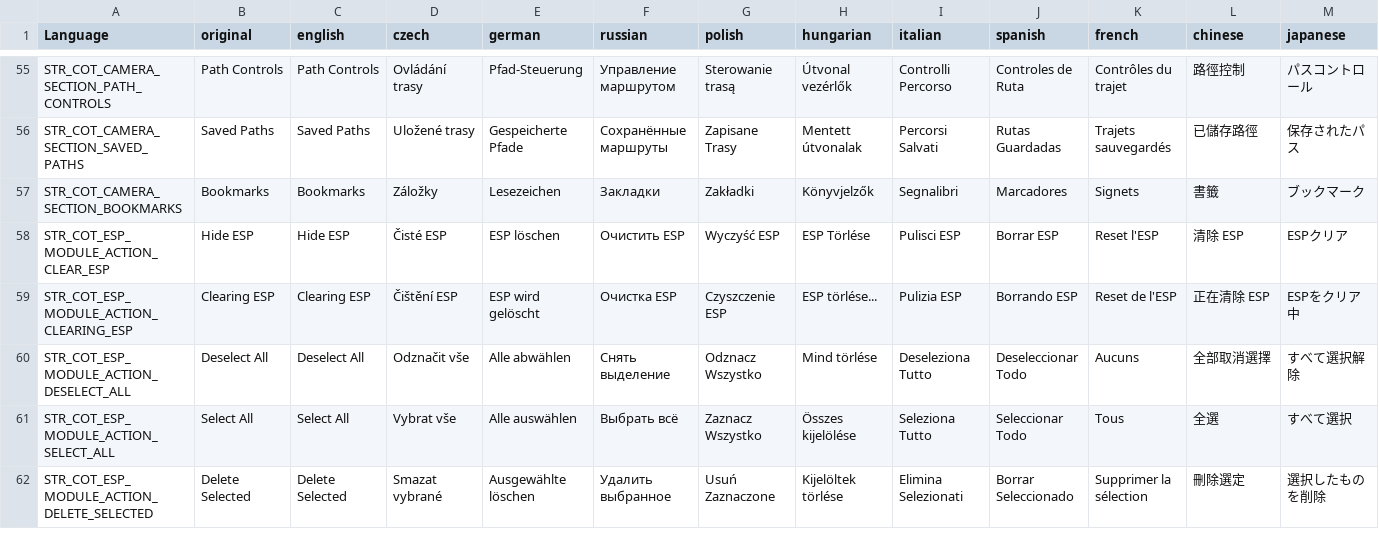
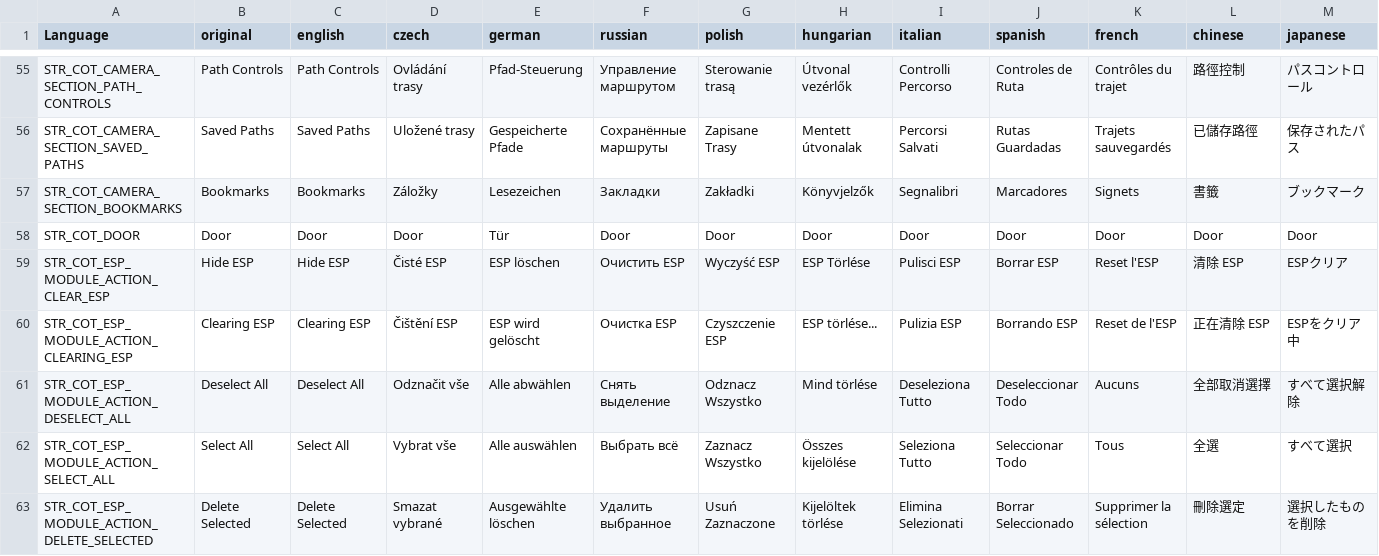
Before and after one commit to Jacob-Mango/DayZ-CommunityOnlineTools, a CSV file: JM/COT/languagecore/stringtable.csv, drawn as a sheet; only a part is shown, gaps mark what is left out; rows hold the shown columns only; the diff names each change by its address in the sheet, - before the commit and + after, or states it on an @@ line.

Commit message:
Include door number and stack size in attachment label

```diff
--- a/JM/COT/languagecore/stringtable.csv
+++ b/JM/COT/languagecore/stringtable.csv
+row 58: STR_COT_DOOR | Door | Door | Door | Tür | Door | Door | Door | Door | Door | Door | Door | Door
```
Also changed, not shown: 2 other files.
